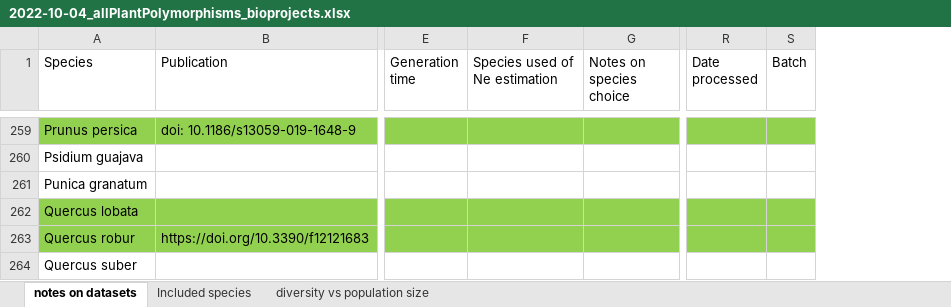
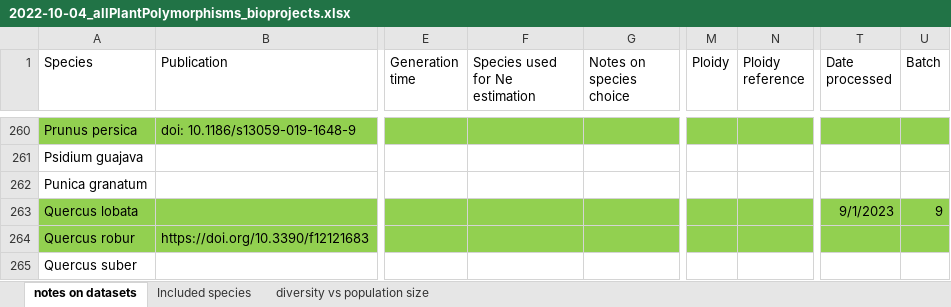
Before and after one commit to milesroberts-123/tajimasDacrossSpecies, an Excel workbook: doc/2022-10-04_allPlantPolymorphisms_bioprojects.xlsx, sheet notes on datasets, drawn as a sheet; only a part is shown, gaps mark what is left out; values as stored, in another font and other column widths than the file's, no borders; addresses are those after the commit; the diff covers the shown part only; the diff names each change by its address in the sheet, - before the commit and + after, or states it on an @@ line.

```diff
--- a/doc/2022-10-04_allPlantPolymorphisms_bioprojects.xlsx (sheet notes on datasets)
+++ b/doc/2022-10-04_allPlantPolymorphisms_bioprojects.xlsx (sheet notes on datasets)
+column M (Ploidy), empty
+column N (Ploidy reference), empty
-F1: Species used of Ne estimation
+F1: Species used for Ne estimation
-T263 (Date processed): (empty)
+T263 (Date processed): 9/1/2023
-U263 (Batch): (empty)
+U263 (Batch): 9
```
Also changed, not shown: 2 added rows and 42 edited cells elsewhere in this sheet, sheet diversity vs population size, 5 other files.
